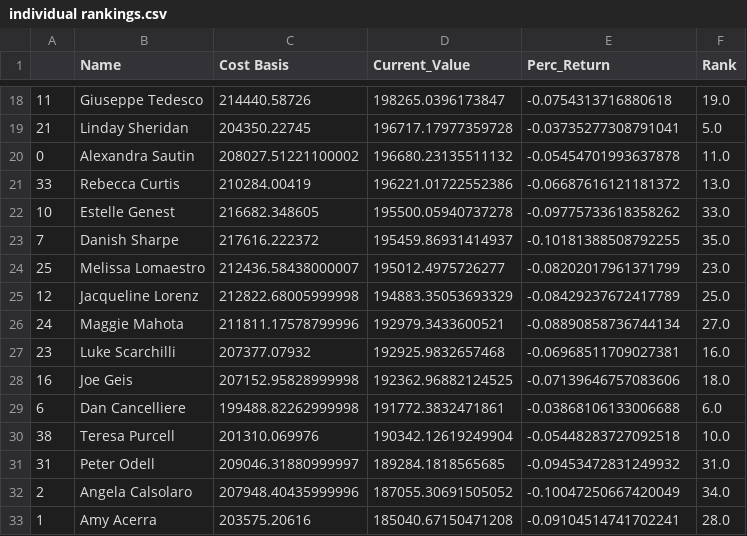
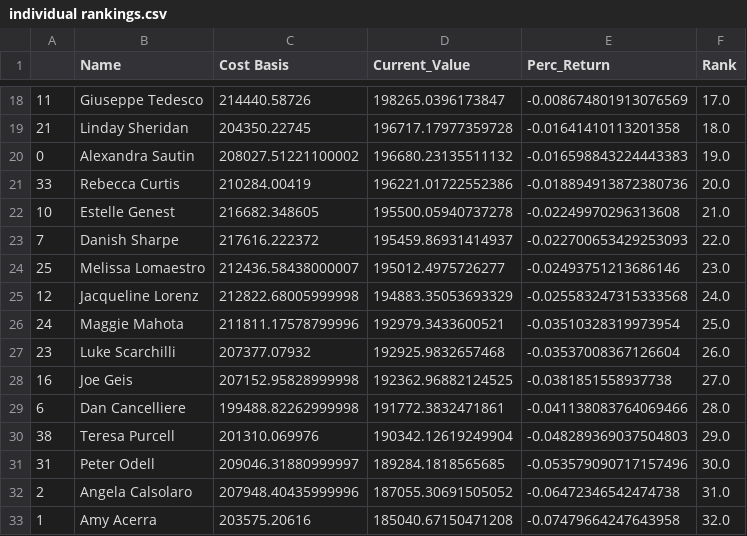
Before and after one commit to bkreis84/Portfolio-Challenge2, a CSV file: individual rankings.csv, drawn as a sheet; only a part is shown, gaps mark what is left out; the diff covers the shown part only.

```diff
--- a/individual rankings.csv
+++ b/individual rankings.csv
@@ -18,16 +18,16 @@
-11,Giuseppe Tedesco,214440.58726,198265.0396173847,-0.0754313716880618,19.0
-21,Linday Sheridan,204350.22745,196717.17977359728,-0.03735277308791041,5.0
-0,Alexandra Sautin,208027.51221100002,196680.23135511132,-0.05454701993637878,11.0
-33,Rebecca Curtis,210284.00419,196221.01722552386,-0.06687616121181372,13.0
-10,Estelle Genest,216682.348605,195500.05940737278,-0.09775733618358262,33.0
-7,Danish Sharpe,217616.222372,195459.86931414937,-0.10181388508792255,35.0
-25,Melissa Lomaestro,212436.58438000007,195012.4975726277,-0.08202017961371799,23.0
-12,Jacqueline Lorenz,212822.68005999998,194883.35053693329,-0.08429237672417789,25.0
-24,Maggie Mahota,211811.17578799996,192979.3433600521,-0.08890858736744134,27.0
-23,Luke Scarchilli,207377.07932,192925.9832657468,-0.06968511709027381,16.0
-16,Joe Geis,207152.95828999998,192362.96882124525,-0.07139646757083606,18.0
-6,Dan Cancelliere,199488.82262999998,191772.3832471861,-0.03868106133006688,6.0
-38,Teresa Purcell,201310.069976,190342.12619249904,-0.05448283727092518,10.0
-31,Peter Odell,209046.31880999997,189284.1818565685,-0.09453472831249932,31.0
-2,Angela Calsolaro,207948.40435999996,187055.30691505052,-0.10047250667420049,34.0
-1,Amy Acerra,203575.20616,185040.67150471208,-0.09104514741702241,28.0
+11,Giuseppe Tedesco,214440.58726,198265.0396173847,-0.008674801913076569,17.0
+21,Linday Sheridan,204350.22745,196717.17977359728,-0.01641410113201358,18.0
+0,Alexandra Sautin,208027.51221100002,196680.23135511132,-0.016598843224443383,19.0
+33,Rebecca Curtis,210284.00419,196221.01722552386,-0.018894913872380736,20.0
+10,Estelle Genest,216682.348605,195500.05940737278,-0.02249970296313608,21.0
+7,Danish Sharpe,217616.222372,195459.86931414937,-0.022700653429253093,22.0
+25,Melissa Lomaestro,212436.58438000007,195012.4975726277,-0.02493751213686146,23.0
+12,Jacqueline Lorenz,212822.68005999998,194883.35053693329,-0.025583247315333568,24.0
+24,Maggie Mahota,211811.17578799996,192979.3433600521,-0.03510328319973954,25.0
+23,Luke Scarchilli,207377.07932,192925.9832657468,-0.03537008367126604,26.0
+16,Joe Geis,207152.95828999998,192362.96882124525,-0.0381851558937738,27.0
+6,Dan Cancelliere,199488.82262999998,191772.3832471861,-0.041138083764069466,28.0
+38,Teresa Purcell,201310.069976,190342.12619249904,-0.048289369037504803,29.0
+31,Peter Odell,209046.31880999997,189284.1818565685,-0.053579090717157496,30.0
+2,Angela Calsolaro,207948.40435999996,187055.30691505052,-0.06472346542474738,31.0
+1,Amy Acerra,203575.20616,185040.67150471208,-0.07479664247643958,32.0
```
Also changed, not shown: 45 edited cells elsewhere in this file, 1 other file.
